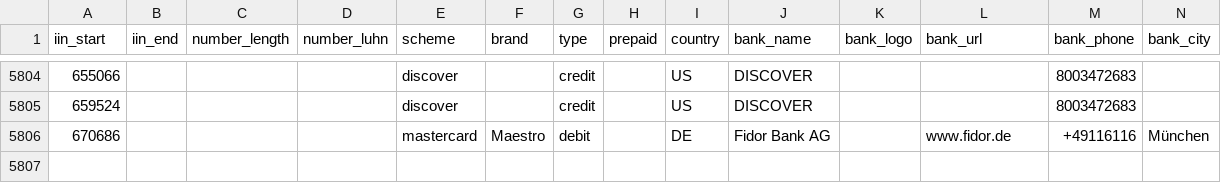
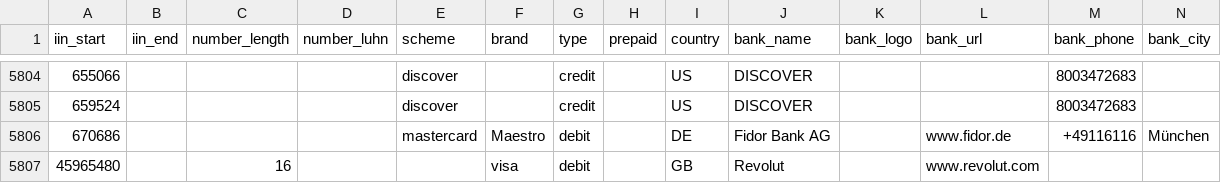
Before and after one commit to binlist/data, a CSV file: ranges.csv, drawn as a sheet; only a part is shown, gaps mark what is left out.

Commit message:
Update range.csv
Added Revolut card

```diff
--- a/ranges.csv
+++ b/ranges.csv
@@ -5806 +5806,2 @@ iin_start,iin_end,number_length,number_luhn,scheme,brand,type,prepaid,country,ba
 670686,,,,mastercard,Maestro,debit,,DE,Fidor Bank AG,,www.fidor.de,+49116116,München
+45965480,,16,,,visa,debit,,GB,Revolut,,www.revolut.com,,
```
